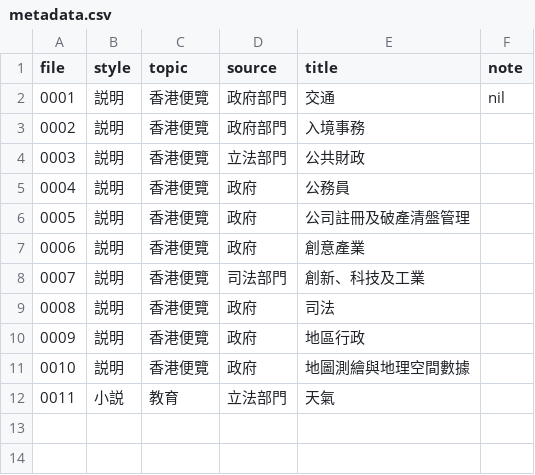
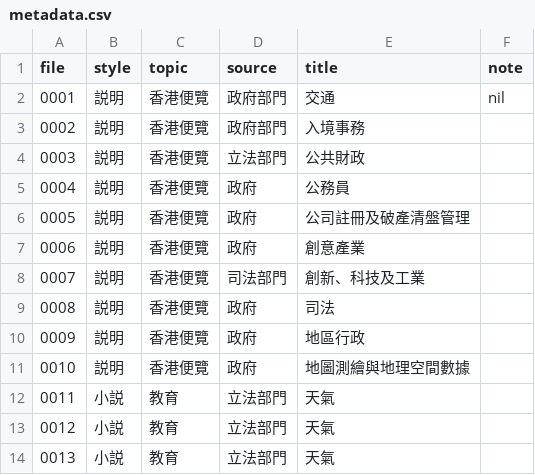
Before and after one commit to chaaklau/hkswcdemo, a CSV file: metadata.csv, drawn as a sheet.

```diff
--- a/metadata.csv
+++ b/metadata.csv
@@ -12 +12,3 @@ file,style,topic,source,title,note
 0011,小説,教育,立法部門,天氣,
+0012,小説,教育,立法部門,天氣,
+0013,小説,教育,立法部門,天氣,
```
Also changed, not shown: 2 other files.
